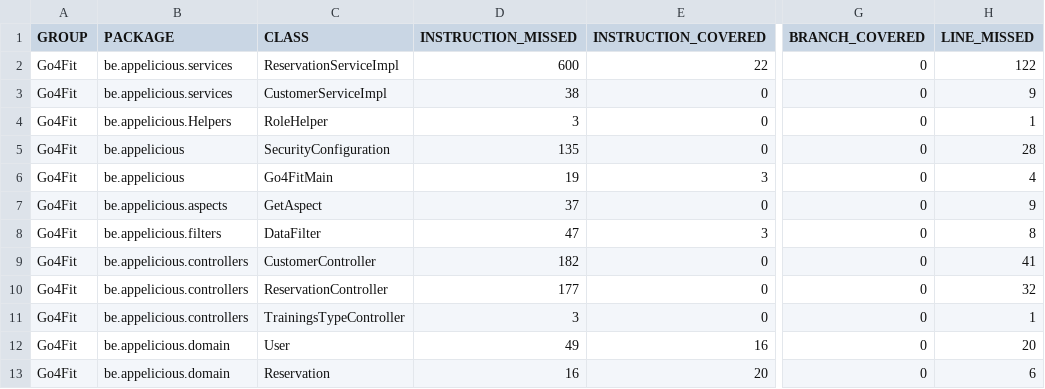
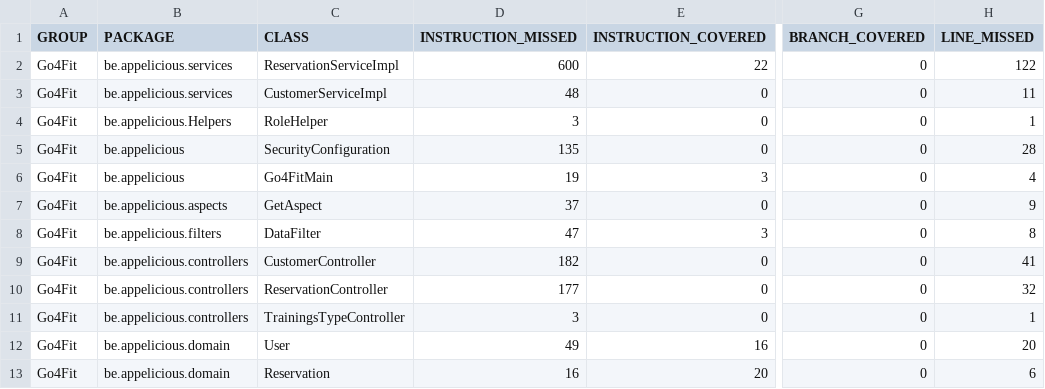
Before and after one commit to Bart-Peeten/Go4Fit_Backend, a CSV file: target/site/jacoco/jacoco.csv, drawn as a sheet; only a part is shown, gaps mark what is left out; the diff names each change by its address in the sheet, - before the commit and + after, or states it on an @@ line.

```diff
--- a/target/site/jacoco/jacoco.csv
+++ b/target/site/jacoco/jacoco.csv
-D3 (INSTRUCTION_MISSED): 38
+D3 (INSTRUCTION_MISSED): 48
-H3 (LINE_MISSED): 9
+H3 (LINE_MISSED): 11
```
Also changed, not shown: 22 other files.
